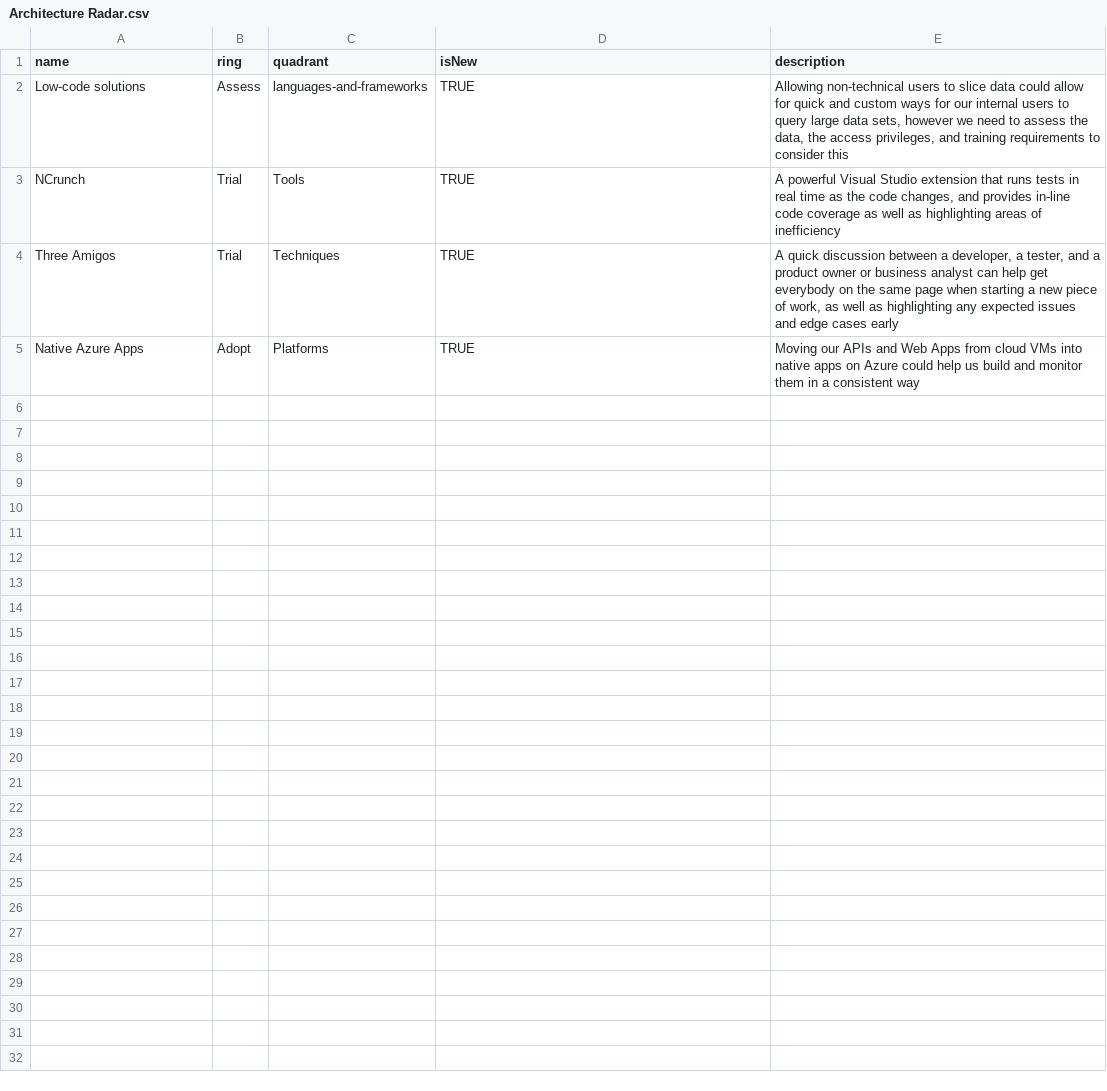
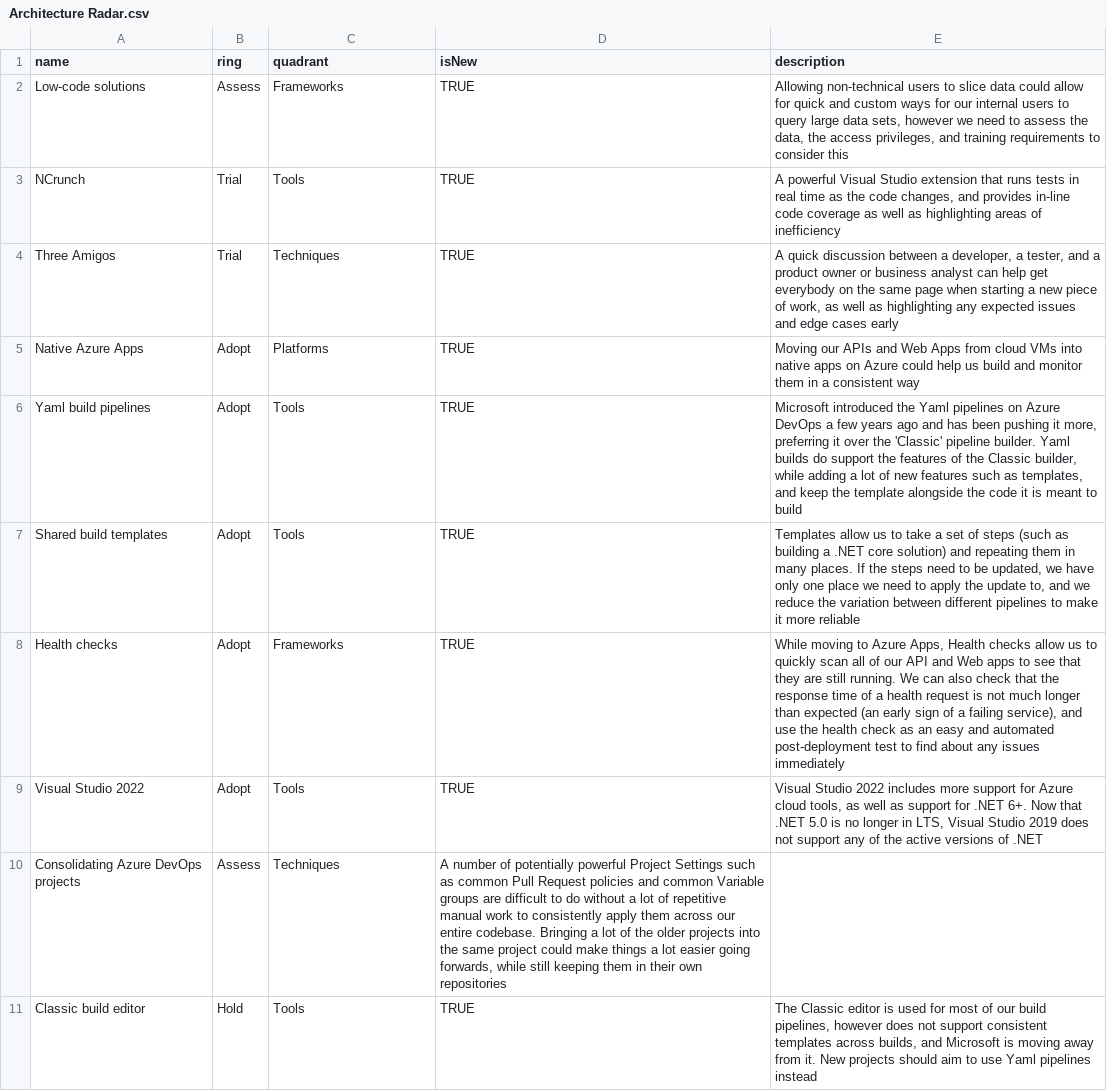
Before and after one commit to tpkelly/radar, a CSV file: Architecture Radar.csv, drawn as a sheet.

Commit message:
More radar blips

```diff
--- a/Architecture Radar.csv
+++ b/Architecture Radar.csv
@@ -1,3 +1,3 @@
 name,ring,quadrant,isNew,description
-Low-code solutions,Assess,languages-and-frameworks,TRUE,"Allowing non-technical users to slice data could allow for quick and custom ways for our internal users to query large data sets, however we need to assess the data, the access privileges, and training requirements to consider this"
+Low-code solutions,Assess,Frameworks,TRUE,"Allowing non-technical users to slice data could allow for quick and custom ways for our internal users to query large data sets, however we need to assess the data, the access privileges, and training requirements to consider this"
 NCrunch,Trial,Tools,TRUE,"A powerful Visual Studio extension that runs tests in real time as the code changes, and provides in-line code coverage as well as highlighting areas of inefficiency"
@@ -5 +5,7 @@ Three Amigos,Trial,Techniques,TRUE,"A quick discussion between a developer, a te
 Native Azure Apps,Adopt,Platforms,TRUE,"Moving our APIs and Web Apps from cloud VMs into native apps on Azure could help us build and monitor them in a consistent way"
+Yaml build pipelines,Adopt,Tools,TRUE,"Microsoft introduced the Yaml pipelines on Azure DevOps a few years ago and has been pushing it more, preferring it over the 'Classic' pipeline builder. Yaml builds do support the features of the Classic builder, while adding a lot of new features such as templates, and keep the template alongside the code it is meant to build"
+Shared build templates,Adopt,Tools,TRUE,"Templates allow us to take a set of steps (such as building a .NET core solution) and repeating them in many places. If the steps need to be updated, we have only one place we need to apply the update to, and we reduce the variation between different pipelines to make it more reliable"
+Health checks,Adopt,Frameworks,TRUE,"While moving to Azure Apps, Health checks allow us to quickly scan all of our API and Web apps to see that they are still running. We can also check that the response time of a health request is not much longer than expected (an early sign of a failing service), and use the health check as an easy and automated post-deployment test to find about any issues immediately"
+Visual Studio 2022,Adopt,Tools,TRUE,"Visual Studio 2022 includes more support for Azure cloud tools, as well as support for .NET 6+. Now that .NET 5.0 is no longer in LTS, Visual Studio 2019 does not support any of the active versions of .NET"
+Consolidating Azure DevOps projects,Assess,Techniques,"A number of potentially powerful Project Settings such as common Pull Request policies and common Variable groups are difficult to do without a lot of repetitive manual work to consistently apply them across our entire codebase. Bringing a lot of the older projects into the same project could make things a lot easier going forwards, while still keeping them in their own repositories"
+Classic build editor,Hold,Tools,TRUE,"The Classic editor is used for most of our build pipelines, however does not support consistent templates across builds, and Microsoft is moving away from it. New projects should aim to use Yaml pipelines instead"
```
